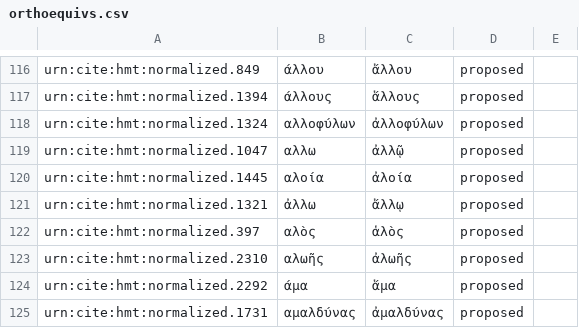
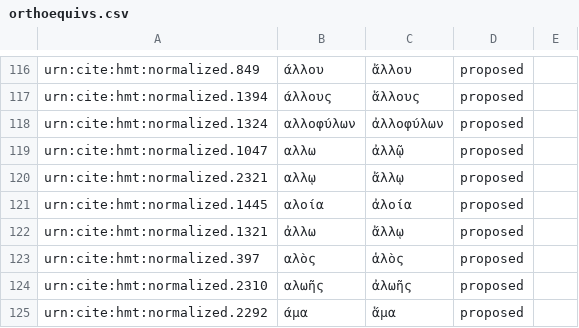
Before and after one commit to arsimr16/byzortho, a CSV file: orthoequivs.csv, drawn as a sheet; only a part is shown, gaps mark what is left out; the shorter side is filled out with more unchanged rows.

Commit message:
Update orthoequivs.csv

```diff
--- a/orthoequivs.csv
+++ b/orthoequivs.csv
@@ -119,2 +119,3 @@ urn:cite:hmt:normalized.1324,αλλοφύλων,ἀλλοφύλων,proposed,
 urn:cite:hmt:normalized.1047,αλλω,ἀλλῷ,proposed,
+urn:cite:hmt:normalized.2321,αλλῳ,ἄλλῳ,proposed,
 urn:cite:hmt:normalized.1445,αλοία,ἀλοία,proposed,
```
